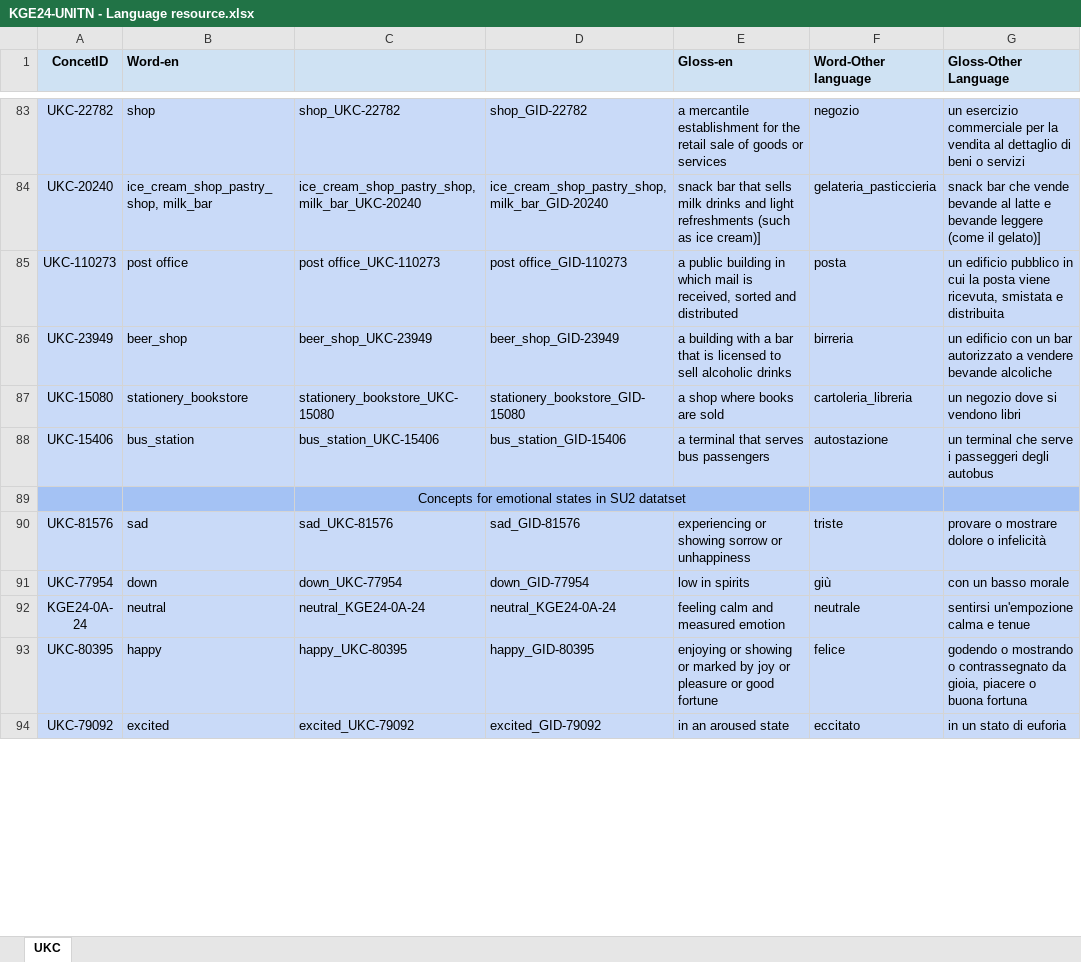
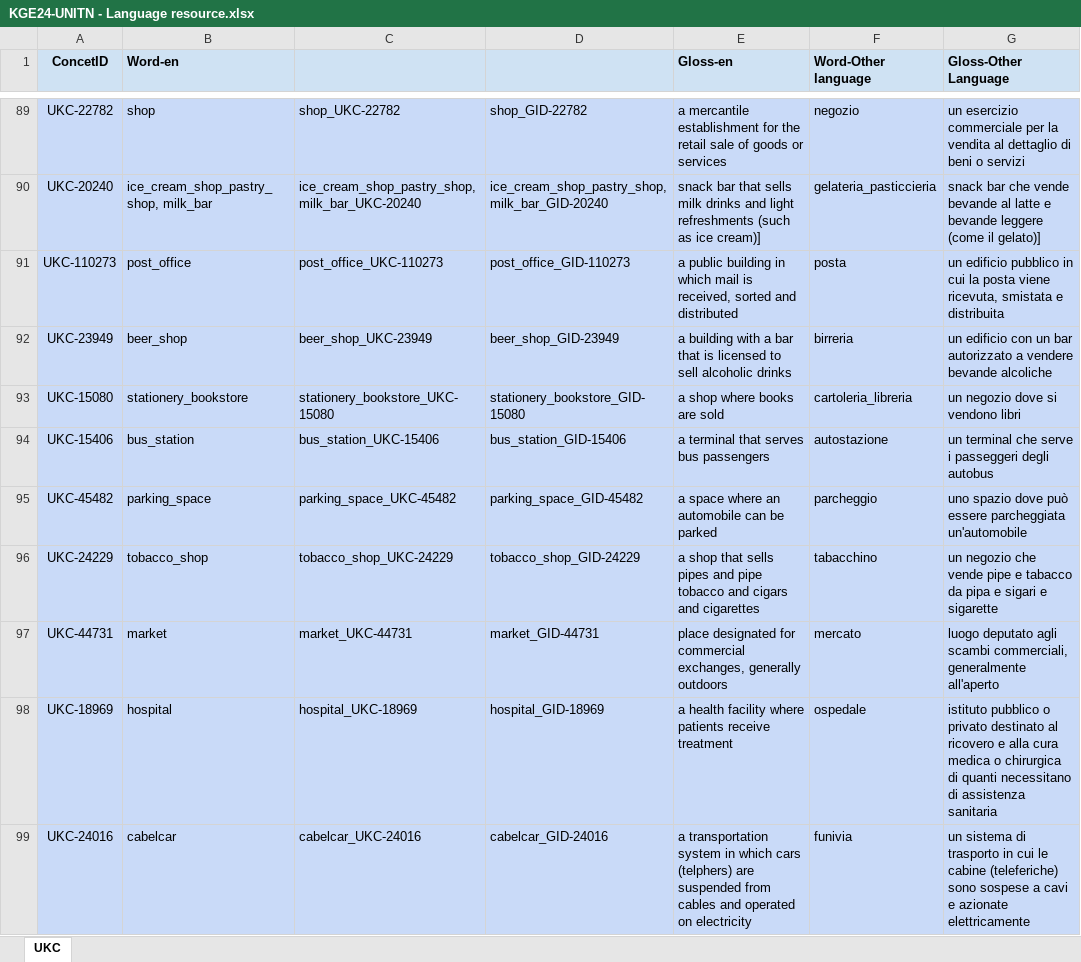
Before and after one commit to yesunerdene9/KGE_student_commutes, an Excel workbook: Phase 3 - Language Definition/KGE24-UNITN - Language resource.xlsx, sheet UKC, drawn as a sheet; only a part is shown, gaps mark what is left out; the shorter side is filled out with more unchanged rows; values as stored, in another font and other column widths than the file's, no borders; charts and pictures not drawn; removed rows and columns are numbered as before the commit, all else as after; the diff covers the shown part only; the diff names each change by its address in the sheet, - before the commit and + after, or states it on an @@ line.

Commit message:
fix: update language resource sheet related to PoI data property values

```diff
--- a/Phase 3 - Language Definition/KGE24-UNITN - Language resource.xlsx (sheet UKC)
+++ b/Phase 3 - Language Definition/KGE24-UNITN - Language resource.xlsx (sheet UKC)
-B91 (Word-en): post office
+B91 (Word-en): post_office
-C91: post office_UKC-110273
+C91: post_office_UKC-110273
-D91: post office_GID-110273
+D91: post_office_GID-110273
-row 89:  |  | Concepts for emotional states in SU2 datatset
+row 95: UKC-45482 | parking_space | parking_space_UKC-45482 | parking_space_GID-45482 | a space where an automobile can be parked | parcheggio | uno spazio dove può essere parcheggiata un'automobile
+row 96: UKC-24229 | tobacco_shop | tobacco_shop_UKC-24229 | tobacco_shop_GID-24229 | a shop that sells pipes and pipe tobacco and cigars and cigarettes | tabacchino | un negozio che vende pipe e tabacco da pipa e sigari e sigarette
+row 97: UKC-44731 | market | market_UKC-44731 | market_GID-44731 | place designated for commercial exchanges, generally outdoors | mercato | luogo deputato agli scambi commerciali, generalmente all'aperto
+row 98: UKC-18969 | hospital | hospital_UKC-18969 | hospital_GID-18969 | a health facility where patients receive treatment | ospedale | istituto pubblico o privato destinato al ricovero e alla cura medica o chirurgica di quanti necessitano di assistenza sanitaria
+row 99: UKC-24016 | cabelcar | cabelcar_UKC-24016 | cabelcar_GID-24016 | a transportation system in which cars (telphers) are suspended from cables and operated on electricity | funivia | un sistema di trasporto in cui le cabine (teleferiche) sono sospese a cavi e azionate elettricamente
```
Also changed, not shown: 37 added rows, 2 removed rows and 12 edited cells elsewhere in this sheet, formulas that keep their value.
